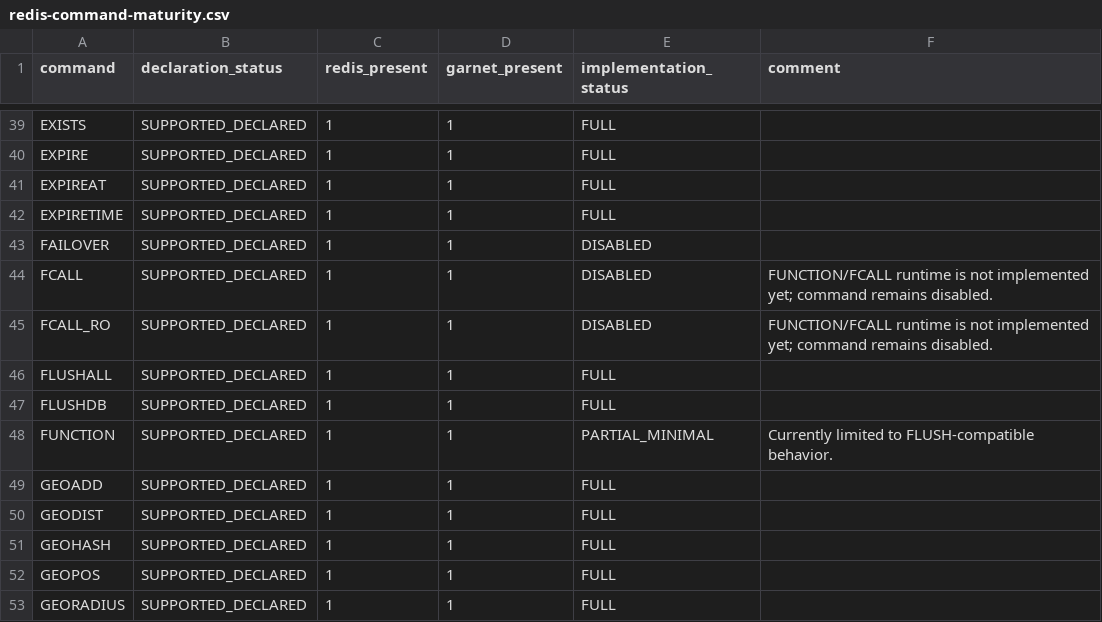
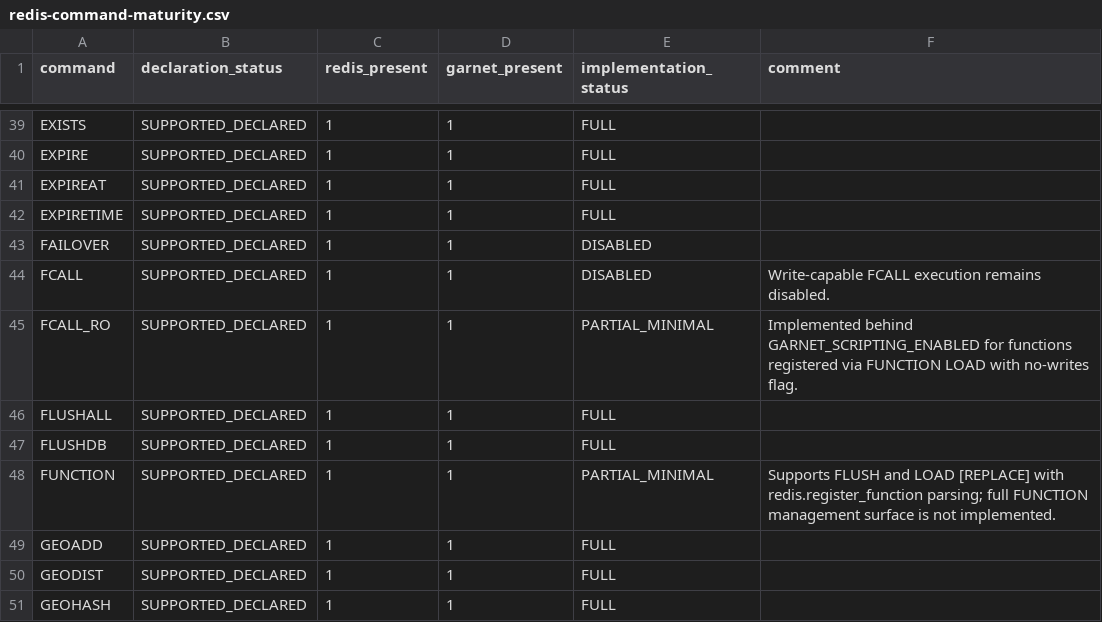
Before and after one commit to kazuki-ma/ArilKV, a CSV file: docs/compatibility/redis-command-maturity.csv, drawn as a sheet; only a part is shown, gaps mark what is left out; the shorter side is filled out with more unchanged rows.

Commit message:
feat(scripting): add FUNCTION LOAD and FCALL_RO minimal runtime

```diff
--- a/docs/compatibility/redis-command-maturity.csv
+++ b/docs/compatibility/redis-command-maturity.csv
@@ -43,7 +43,7 @@ EXPIRETIME,SUPPORTED_DECLARED,1,1,FULL,
 FAILOVER,SUPPORTED_DECLARED,1,1,DISABLED,
-FCALL,SUPPORTED_DECLARED,1,1,DISABLED,FUNCTION/FCALL runtime is not implemented yet; command remains disabled.
-FCALL_RO,SUPPORTED_DECLARED,1,1,DISABLED,FUNCTION/FCALL runtime is not implemented yet; command remains disabled.
+FCALL,SUPPORTED_DECLARED,1,1,DISABLED,Write-capable FCALL execution remains disabled.
+FCALL_RO,SUPPORTED_DECLARED,1,1,PARTIAL_MINIMAL,Implemented behind GARNET_SCRIPTING_ENABLED for functions registered via FUNCTION LOAD with no-writes flag.
 FLUSHALL,SUPPORTED_DECLARED,1,1,FULL,
 FLUSHDB,SUPPORTED_DECLARED,1,1,FULL,
-FUNCTION,SUPPORTED_DECLARED,1,1,PARTIAL_MINIMAL,Currently limited to FLUSH-compatible behavior.
+FUNCTION,SUPPORTED_DECLARED,1,1,PARTIAL_MINIMAL,Supports FLUSH and LOAD [REPLACE] with redis.register_function parsing; full FUNCTION management surface is not implemented.
 GEOADD,SUPPORTED_DECLARED,1,1,FULL,
```
Also changed, not shown: 12 other files.
